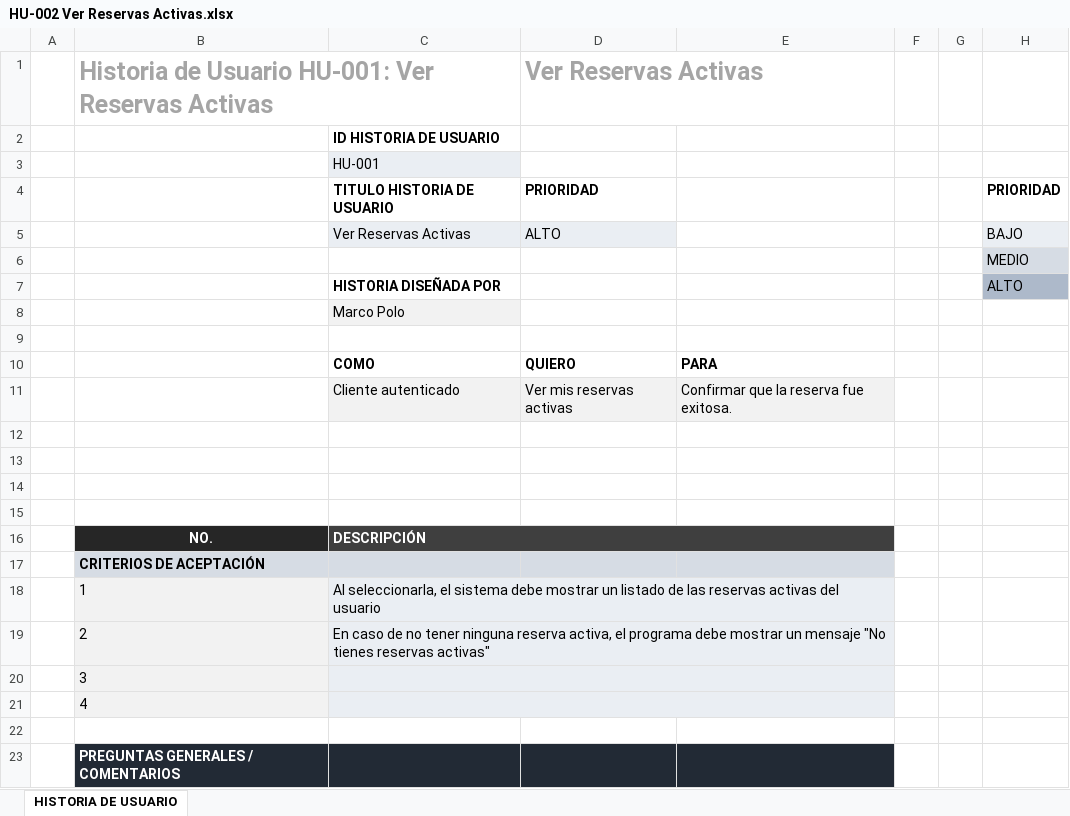
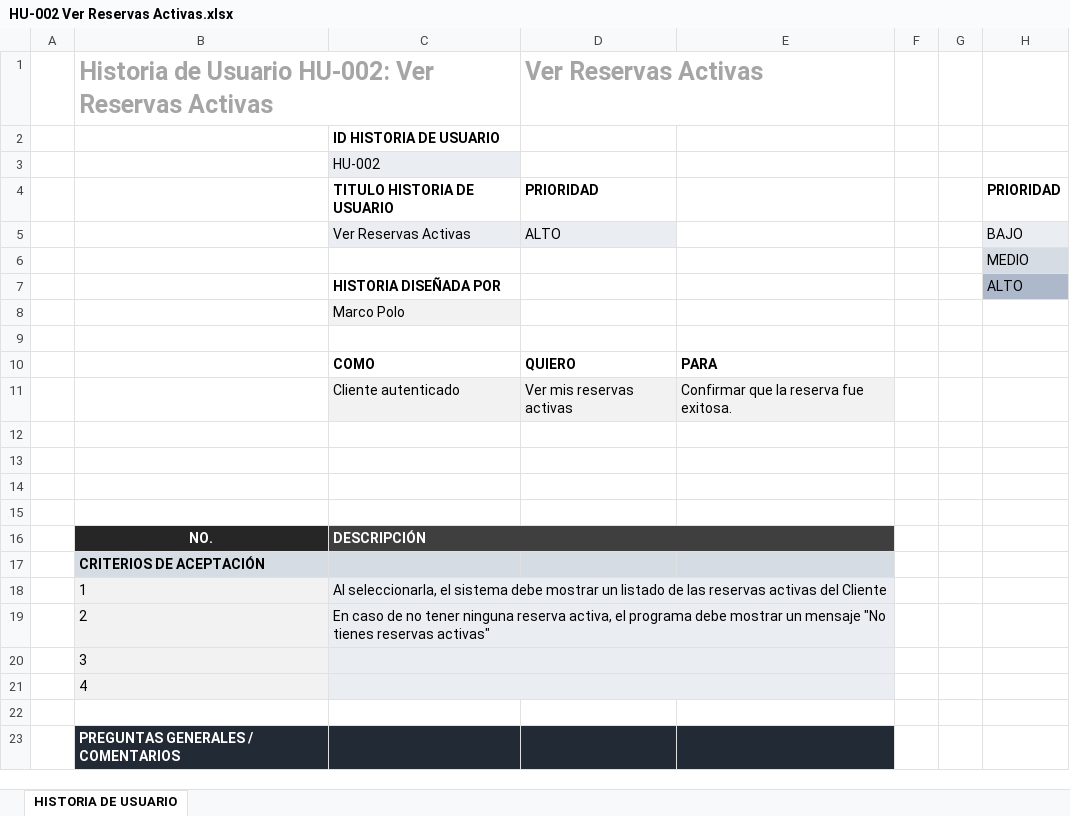
Before and after one commit to Jsampayo/appp, an Excel workbook: analisis/historias_usuario/HU-002 Ver Reservas Activas.xlsx, sheet HISTORIA DE USUARIO, drawn as a sheet; values as stored, in another font and other column widths than the file's, no borders; the diff names each change by its address in the sheet, - before the commit and + after, or states it on an @@ line.

Commit message:
analisis terminado

```diff
--- a/analisis/historias_usuario/HU-002 Ver Reservas Activas.xlsx (sheet HISTORIA DE USUARIO)
+++ b/analisis/historias_usuario/HU-002 Ver Reservas Activas.xlsx (sheet HISTORIA DE USUARIO)
-B1: …de Usuario HU-001: Ver Reservas…
+B1: …de Usuario HU-002: Ver Reservas…
-C3: HU-001
+C3: HU-002
-C18: …activas del usuario
+C18: …activas del Cliente
```
Also changed, not shown: 7 other files.
